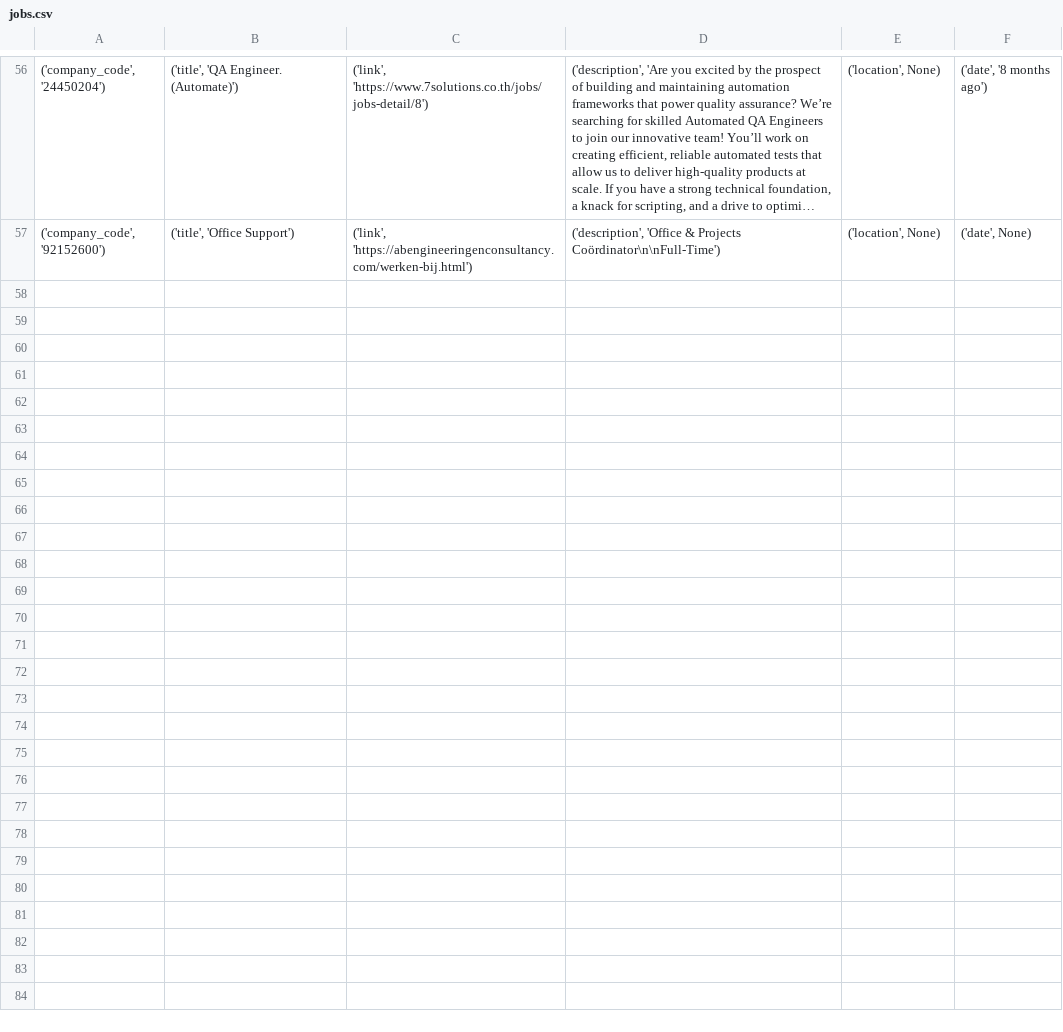
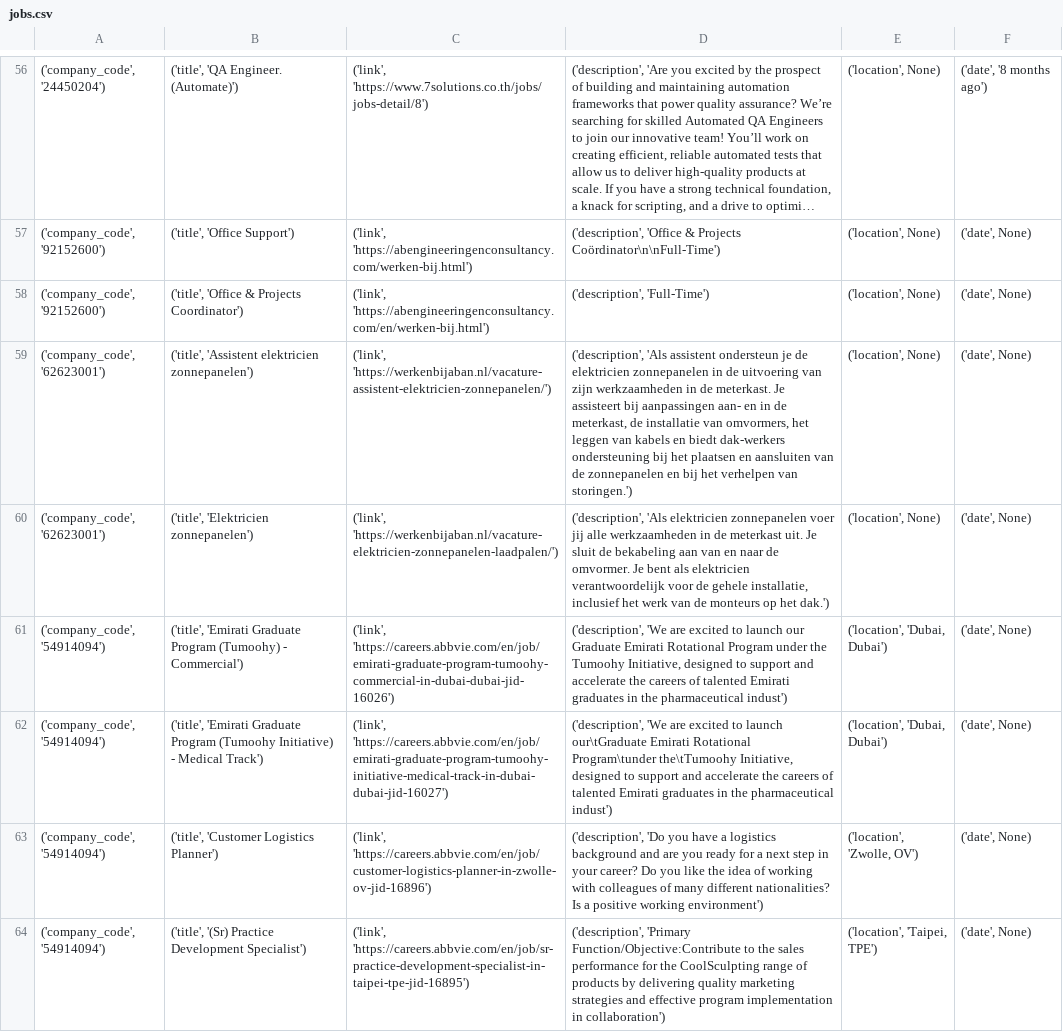
Before and after one commit to fatemehramezani/browser-use, a CSV file: examples/jobs.csv, drawn as a sheet; only a part is shown, gaps mark what is left out; long unchanged cells end in ….

```diff
--- a/examples/jobs.csv
+++ b/examples/jobs.csv
@@ -57 +57,8 @@
 "('company_code', '92152600')","('title', 'Office Support')","('link', 'https://abengineeringenconsultancy.com/werken-bij.html')","('description', 'Office & Projects Coördinator\n\nFull-Time')","('location', None)","('date', None)"
+"('company_code', '92152600')","('title', 'Office & Projects Coordinator')","('link', 'https://abengineeringenconsultancy.com/en/werken-bij.html')","('description', 'Full-Time')","('location', None)","('date', None)"
+"('company_code', '62623001')","('title', 'Assistent elektricien zonnepanelen')","('link', 'https://werkenbijaban.nl/vacature-assistent-elektricien-zonnepanelen/')","('description', 'Als assistent ondersteun je de elektricien zonnepanelen in de uitvoering van zijn werkzaamheden in de meterkast. Je assisteert bij aanpassingen aan- en in de meterkast, de installatie van omvormers, het leggen van kabels en biedt dak-werkers ondersteuning bij het plaatsen en aansluiten van de zonnepanelen en bij het verhelpen van storingen.')","('location', None)","('date', None)"
+"('company_code', '62623001')","('title', 'Elektricien zonnepanelen')","('link', 'https://werkenbijaban.nl/vacature-elektricien-zonnepanelen-laadpalen/')","('description', 'Als elektricien zonnepanelen voer jij alle werkzaamheden in de meterkast uit. Je sluit de bekabeling aan van en naar de omvormer. Je bent als elektricien verantwoordelijk voor de gehele installatie, inclusief het werk van de monteurs op het dak.')","('location', None)","('date', None)"
+"('company_code', '54914094')","('title', 'Emirati Graduate Program (Tumoohy) - Commercial')","('link', 'https://careers.abbvie.com/en/job/emirati-graduate-program-tumoohy-commercial-in-dubai-dubai-jid-16026')","('description', 'We are excited to launch our Graduate Emirati Rotational Program under the Tumoohy Initiative, designed to support and accelerate the careers of talented Emirati graduates in the pharmaceutical indust')","('location', 'Dubai, Dubai')","('date', None)"
+"('company_code', '54914094')","('title', 'Emirati Graduate Program (Tumoohy Initiative) - Medical Track')","('link', 'https://careers.abbvie.com/en/job/emirati-graduate-program-tumoohy-initiative-medical-track-in-dubai-dubai-jid-16027')","('description', 'We are excited to launch our\tGraduate Emirati Rotational Program\tunder the\tTumoohy Initiative, designed to support and accelerate the careers of talented Emirati graduates in the pharmaceutical indust')","('location', 'Dubai, Dubai')","('date', None)"
+"('company_code', '54914094')","('title', 'Customer Logistics Planner')","('link', 'https://careers.abbvie.com/en/job/customer-logistics-planner-in-zwolle-ov-jid-16896')","('description', 'Do you have a logistics background and are you ready for a next step in your career? Do you like the idea of working with colleagues of many different nationalities? Is a positive working environment')","('location', 'Zwolle, OV')","('date', None)"
+"('company_code', '54914094')","('title', '(Sr) Practice Development Specialist')","('link', 'https://careers.abbvie.com/en/job/sr-practice-development-specialist-in-taipei-tpe-jid-16895')","('description', 'Primary Function/Objective:Contribute to the sales performance for the CoolSculpting range of products by delivering quality marketing strategies and effective program implementation in collaboration')","('location', 'Taipei, TPE')","('date', None)"
```
Also changed, not shown: examples/companies.csv, 1 other file.
